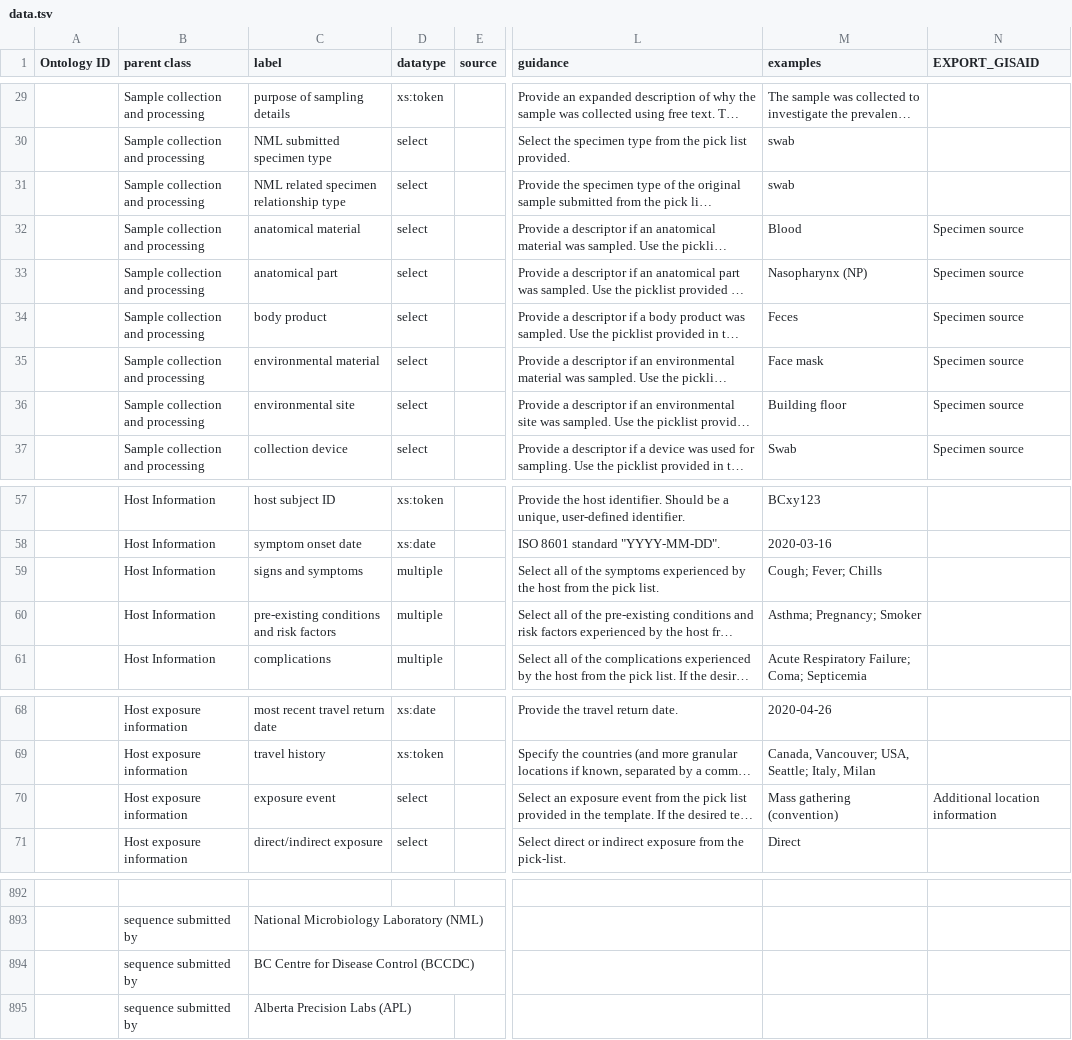
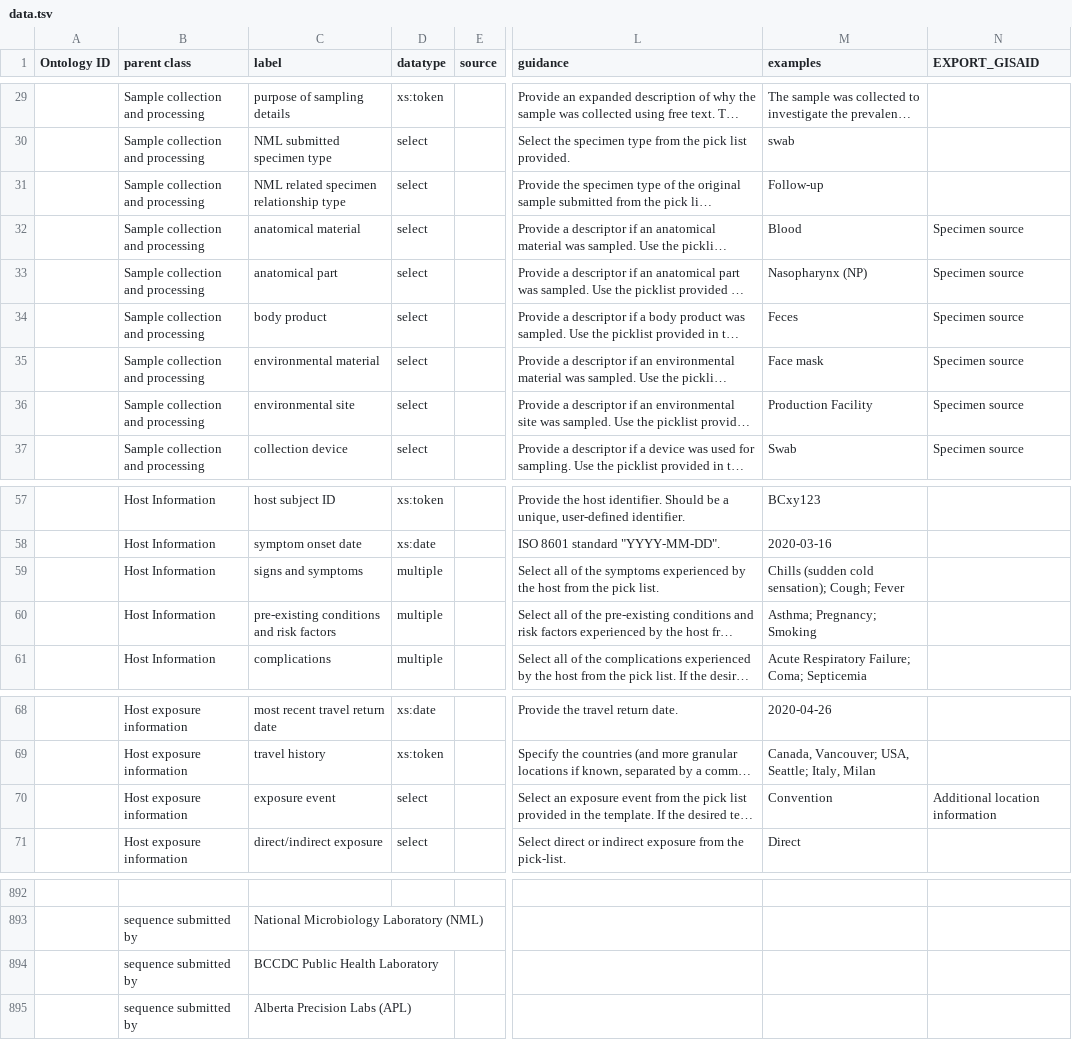
Before and after one commit to cidgoh/DataHarmonizer, a TSV file: template/canada_covid19/data.tsv, drawn as a sheet; only a part is shown, gaps mark what is left out; long unchanged cells end in …; the diff names each change by its address in the sheet, - before the commit and + after, or states it on an @@ line.

Commit message:
bccdc name, and example changes

```diff
--- a/template/canada_covid19/data.tsv
+++ b/template/canada_covid19/data.tsv
-M31 (examples): swab
+M31 (examples): Follow-up
-M36 (examples): Building floor
+M36 (examples): Production Facility
-M59 (examples): Cough; Fever; Chills
+M59 (examples): Chills (sudden cold sensation); Cough; Fever
-M60 (examples): Asthma; Pregnancy; Smoker
+M60 (examples): Asthma; Pregnancy; Smoking
-M70 (examples): Mass gathering (convention)
+M70 (examples): Convention
-C894 (label): BC Centre for Disease Control (BCCDC)
+C894 (label): BCCDC Public Health Laboratory
```
Also changed, not shown: 2 other files.
